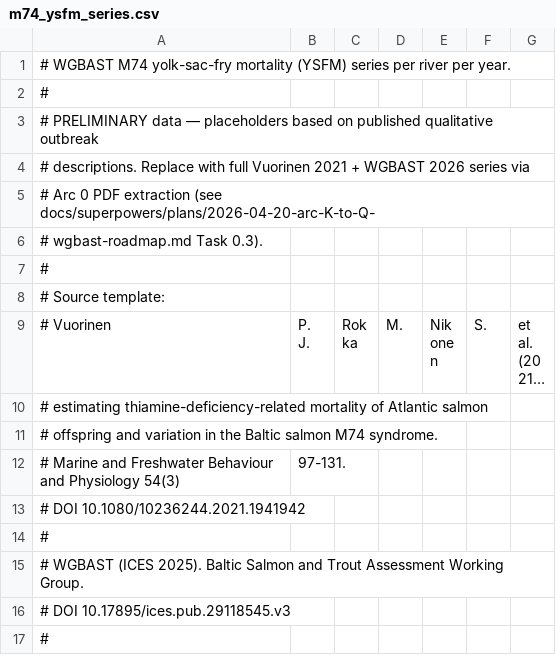
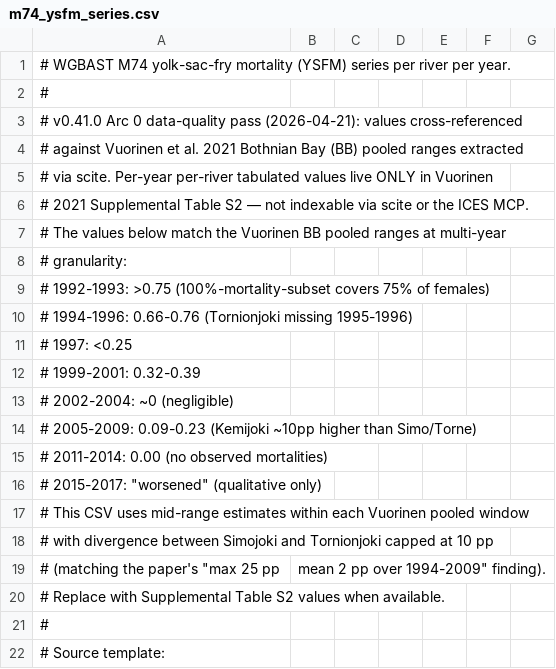
Before and after one commit to razinkele/instream-py, a CSV file: data/wgbast/m74_ysfm_series.csv, drawn as a sheet; only a part is shown; the shorter side is filled out with more unchanged rows; long unchanged cells end in …; the diff names each change by its address in the sheet, - before the commit and + after, or states it on an @@ line.

```diff
--- a/data/wgbast/m74_ysfm_series.csv
+++ b/data/wgbast/m74_ysfm_series.csv
@@ column A renumbered between rows 3 and 20 @@
+row 6: # 2021 Supplemental Table S2 — not indexable via scite or the ICES MCP.
+row 7: # The values below match the Vuorinen BB pooled ranges at multi-year
+row 8: # granularity:
+row 9: # 1992-1993: >0.75 (100%-mortality-subset covers 75% of females)
+row 10: # 1994-1996: 0.66-0.76 (Tornionjoki missing 1995-1996)
+row 11: # 1997: <0.25
+row 12: # 1999-2001: 0.32-0.39
+row 13: # 2002-2004: ~0 (negligible)
+row 14: # 2005-2009: 0.09-0.23 (Kemijoki ~10pp higher than Simo/Torne)
+row 15: # 2011-2014: 0.00 (no observed mortalities)
+row 16: # 2015-2017: "worsened" (qualitative only)
+row 17: # This CSV uses mid-range estimates within each Vuorinen pooled window
+row 18: # with divergence between Simojoki and Tornionjoki capped at 10 pp
+row 19: # (matching the paper's "max 25 pp | mean 2 pp over 1994-2009" finding).
```
Also changed, not shown: data/helcom/grey_seal_abundance_baltic.csv, data/wgbast/post_smolt_survival_baltic.csv, 3 other files.
